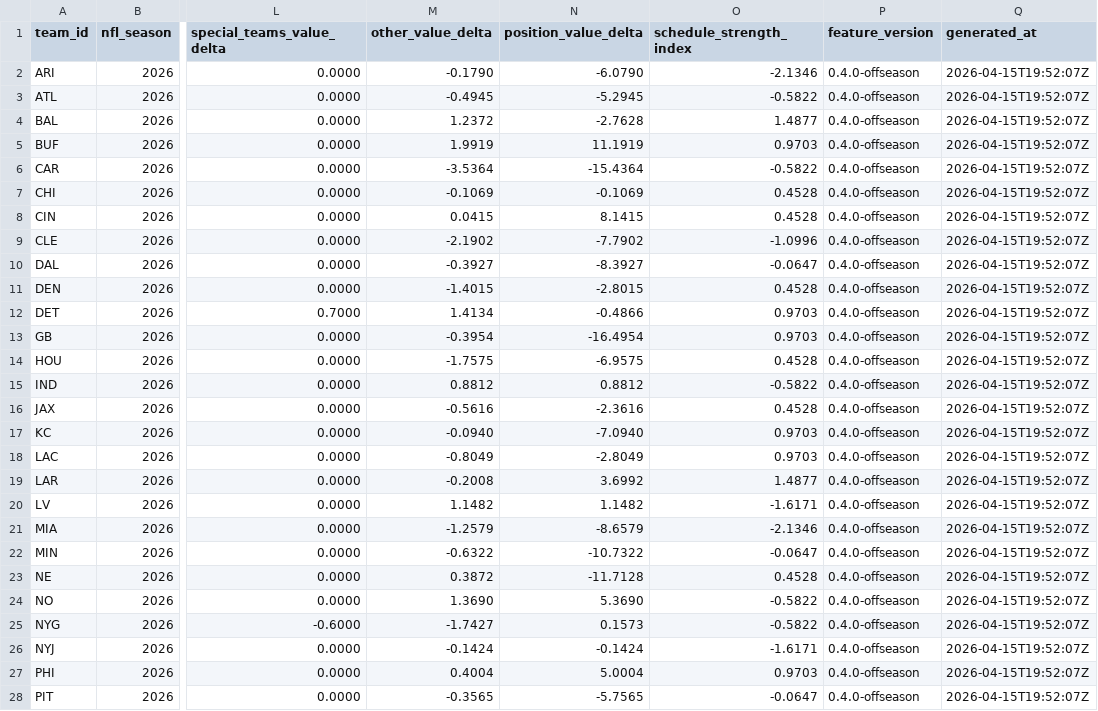
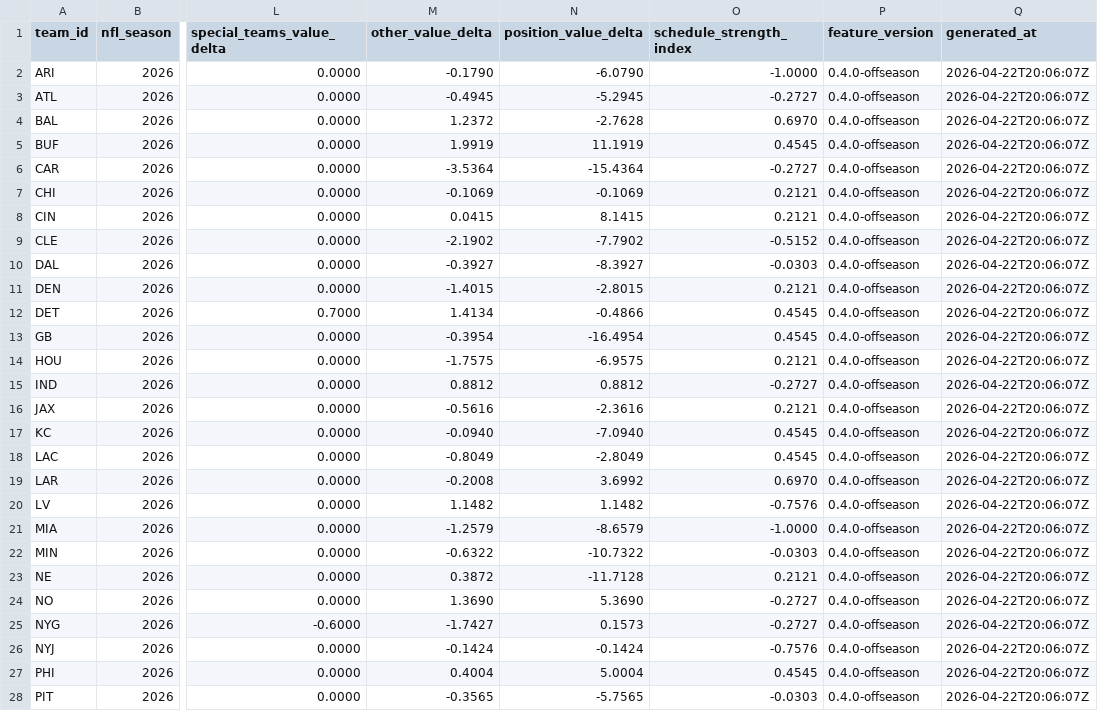
Before and after one commit to rmallorybpc/nflanalysis, a CSV file: data/processed/team_week_features.csv, drawn as a sheet; only a part is shown, gaps mark what is left out; the diff covers the shown part only; the diff names each change by its address in the sheet, - before the commit and + after, or states it on an @@ line.

Commit message:
Update team week features and baseline coefficients for improved model accuracy
- Adjusted feature values in team_week_features.csv to reflect recent data updates.
- Updated baseline coefficients in baseline_coefficients.csv based on new model training results.
- Changes include modifications to coefficients for win percentage, point differential per game, and offensive EPA per play, enhancing predictive capabilities.

```diff
--- a/data/processed/team_week_features.csv
+++ b/data/processed/team_week_features.csv
-O2 (schedule_strength_index): -2.1346
+O2 (schedule_strength_index): -1.0000
-Q2:Q28 (generated_at): 2026-04-15T19:52:07Z
+Q2:Q28 (generated_at): 2026-04-22T20:06:07Z
-O3 (schedule_strength_index): -0.5822
+O3 (schedule_strength_index): -0.2727
-O4 (schedule_strength_index): 1.4877
+O4 (schedule_strength_index): 0.6970
-O5 (schedule_strength_index): 0.9703
+O5 (schedule_strength_index): 0.4545
-O6 (schedule_strength_index): -0.5822
+O6 (schedule_strength_index): -0.2727
-O7:O8 (schedule_strength_index): 0.4528
+O7:O8 (schedule_strength_index): 0.2121
-O9 (schedule_strength_index): -1.0996
+O9 (schedule_strength_index): -0.5152
-O10 (schedule_strength_index): -0.0647
+O10 (schedule_strength_index): -0.0303
-O11 (schedule_strength_index): 0.4528
+O11 (schedule_strength_index): 0.2121
-O12:O13 (schedule_strength_index): 0.9703
+O12:O13 (schedule_strength_index): 0.4545
-O14 (schedule_strength_index): 0.4528
+O14 (schedule_strength_index): 0.2121
-O15 (schedule_strength_index): -0.5822
+O15 (schedule_strength_index): -0.2727
-O16 (schedule_strength_index): 0.4528
+O16 (schedule_strength_index): 0.2121
-O17:O18 (schedule_strength_index): 0.9703
+O17:O18 (schedule_strength_index): 0.4545
-O19 (schedule_strength_index): 1.4877
+O19 (schedule_strength_index): 0.6970
-O20 (schedule_strength_index): -1.6171
+O20 (schedule_strength_index): -0.7576
-O21 (schedule_strength_index): -2.1346
+O21 (schedule_strength_index): -1.0000
-O22 (schedule_strength_index): -0.0647
+O22 (schedule_strength_index): -0.0303
-O23 (schedule_strength_index): 0.4528
+O23 (schedule_strength_index): 0.2121
-O24:O25 (schedule_strength_index): -0.5822
+O24:O25 (schedule_strength_index): -0.2727
-O26 (schedule_strength_index): -1.6171
+O26 (schedule_strength_index): -0.7576
-O27 (schedule_strength_index): 0.9703
+O27 (schedule_strength_index): 0.4545
-O28 (schedule_strength_index): -0.0647
+O28 (schedule_strength_index): -0.0303
```
Also changed, not shown: 10 edited cells elsewhere in this file, data/processed/model_outputs.csv, data/processed/model_outputs_hierarchical.csv, 1 other file.
